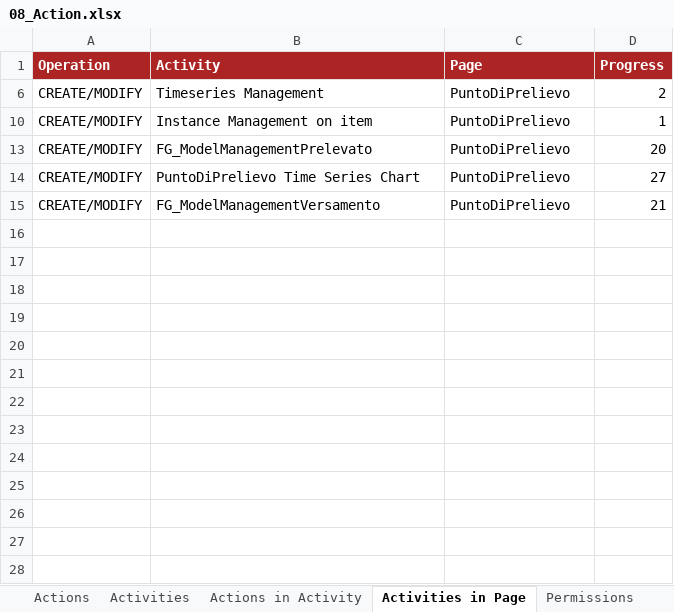
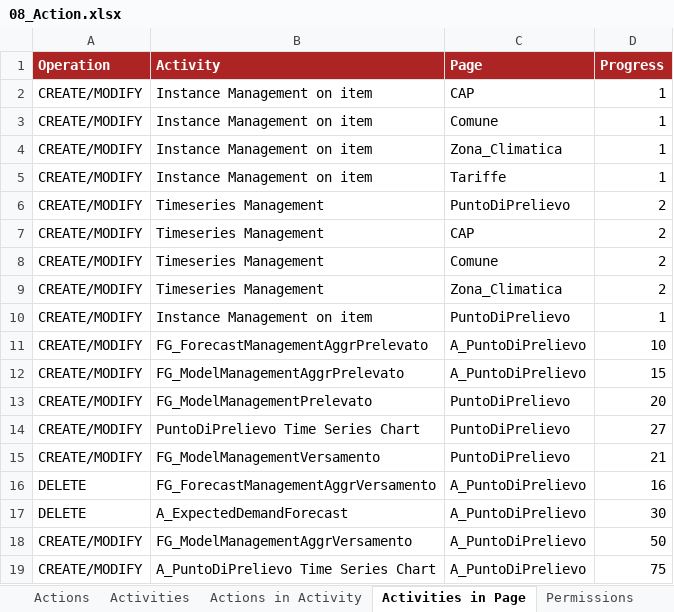
Before and after one commit to cybertop35/intelliJConf, an Excel workbook: forcaster-ATM/forcaster-ATM-app/src/baf-configuration/08_Action.xlsx, sheet Activities in Page, drawn as a sheet; values as stored, in another font and other column widths than the file's, no borders; charts and pictures not drawn; the diff names each change by its address in the sheet, - before the commit and + after, or states it on an @@ line.

Commit message:
[ISP-2] Configurazione forecast per Intesa

```diff
--- a/forcaster-ATM/forcaster-ATM-app/src/baf-configuration/08_Action.xlsx (sheet Activities in Page)
+++ b/forcaster-ATM/forcaster-ATM-app/src/baf-configuration/08_Action.xlsx (sheet Activities in Page)
@@ row 2 unhidden: CREATE/MODIFY | Instance Management on item | CAP | 1 @@
@@ row 3 unhidden: CREATE/MODIFY | Instance Management on item | Comune | 1 @@
@@ row 4 unhidden: CREATE/MODIFY | Instance Management on item | Zona_Climatica | 1 @@
@@ row 5 unhidden: CREATE/MODIFY | Instance Management on item | Tariffe | 1 @@
@@ row 7 unhidden: CREATE/MODIFY | Timeseries Management | CAP | 2 @@
@@ row 8 unhidden: CREATE/MODIFY | Timeseries Management | Comune | 2 @@
@@ row 9 unhidden: CREATE/MODIFY | Timeseries Management | Zona_Climatica | 2 @@
@@ row 11 unhidden: CREATE/MODIFY | FG_ForecastManagementAggrPrelevato | A_PuntoDiPrelievo | 10 @@
@@ row 12 unhidden: CREATE/MODIFY | FG_ModelManagementAggrPrelevato | A_PuntoDiPrelievo | 15 @@
@@ row 16 unhidden: DELETE | FG_ForecastManagementAggrVersamento | A_PuntoDiPrelievo | 16 @@
@@ row 17 unhidden: DELETE | A_ExpectedDemandForecast | A_PuntoDiPrelievo | 30 @@
@@ row 18 unhidden: CREATE/MODIFY | FG_ModelManagementAggrVersamento | A_PuntoDiPrelievo | 50 @@
@@ row 19 unhidden: CREATE/MODIFY | A_PuntoDiPrelievo Time Series Chart | A_PuntoDiPrelievo | 75 @@
```
Also changed, not shown: sheet Actions, sheet Actions Labels, sheet Permissions, sheet Page Group Visibility, sheet Activities Labels, hidden cells, charts or pictures, forcaster-ATM/forcaster-ATM-app/src/baf-configuration/15_ForecastScope.xlsx, 2 other files.
